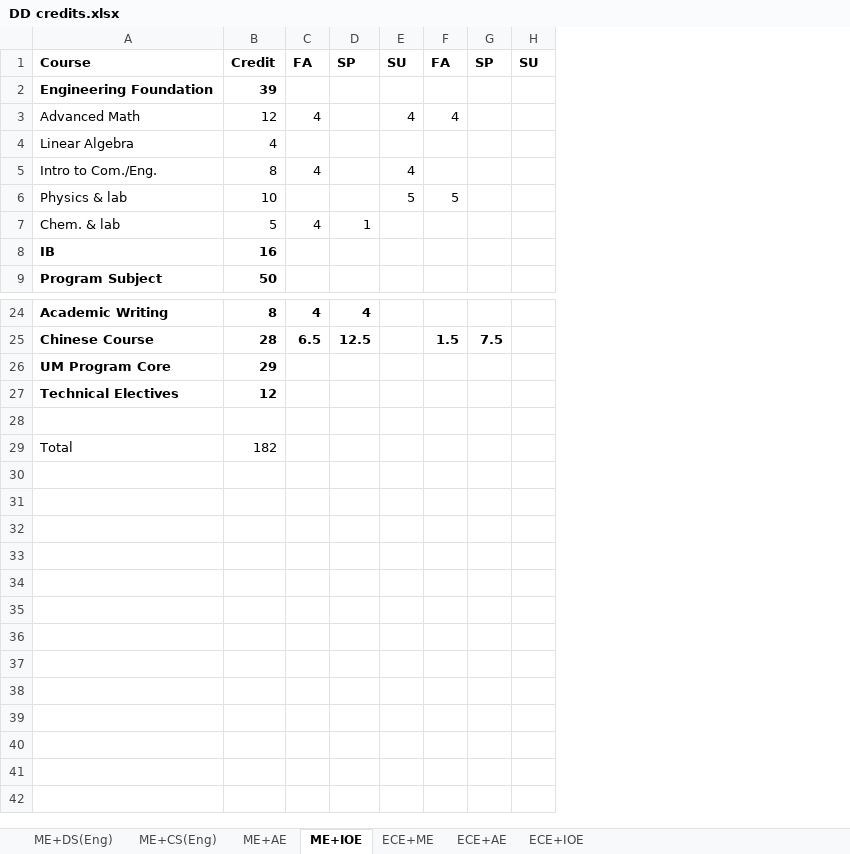
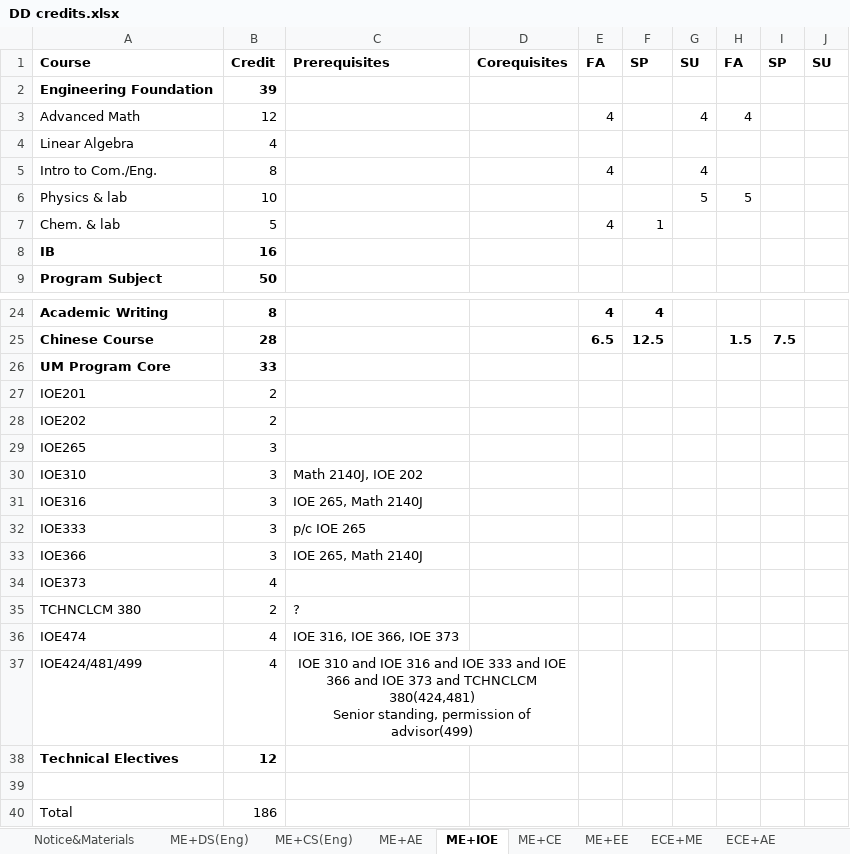
Before and after one commit to umji-wiki/DD-Wiki, an Excel workbook: .gitbook/assets/DD credits.xlsx, sheet ME+IOE, drawn as a sheet; only a part is shown, gaps mark what is left out; values as stored, in another font and other column widths than the file's, no borders; addresses are those after the commit; ↵ is a line break in a cell; the diff names each change by its address in the sheet, - before the commit and + after, or states it on an @@ line.

```diff
--- a/.gitbook/assets/DD credits.xlsx (sheet ME+IOE)
+++ b/.gitbook/assets/DD credits.xlsx (sheet ME+IOE)
+sheet tab: Notice&Materials
+sheet tab: ME+CE
+sheet tab: ME+EE
+column C, row 1: Prerequisites
+column D, row 1: Corequisites
-B26: 29
+B26: 33
+row 27: IOE201 | 2
+row 28: IOE202 | 2
+row 29: IOE265 | 3
+row 30: IOE310 | 3 | Math 2140J, IOE 202
+row 31: IOE316 | 3 | IOE 265, Math 2140J
+row 32: IOE333 | 3 | p/c IOE 265
+row 33: IOE366 | 3 | IOE 265, Math 2140J
+row 34: IOE373 | 4
+row 35: TCHNCLCM 380 | 2 | ?
+row 36: IOE474 | 4 | IOE 316, IOE 366, IOE 373
+row 37: IOE424/481/499 | 4 | IOE 310 and IOE 316 and IOE 333 and IOE 366 and IOE 373 and TCHNCLCM 380(424,481) ↵ Senior standing, permission of advisor(499)
-B40: 182
+B40: 186
```
Also changed, not shown: sheet ME+CS(Eng), sheet ME+AE, sheet ME+DS(Eng), sheet ECE+IOE.
